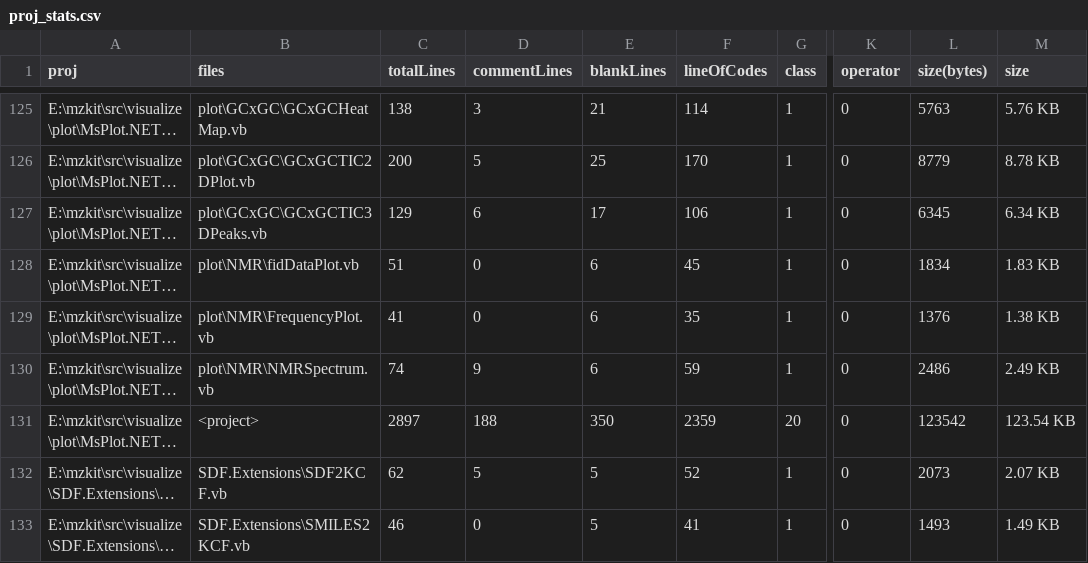
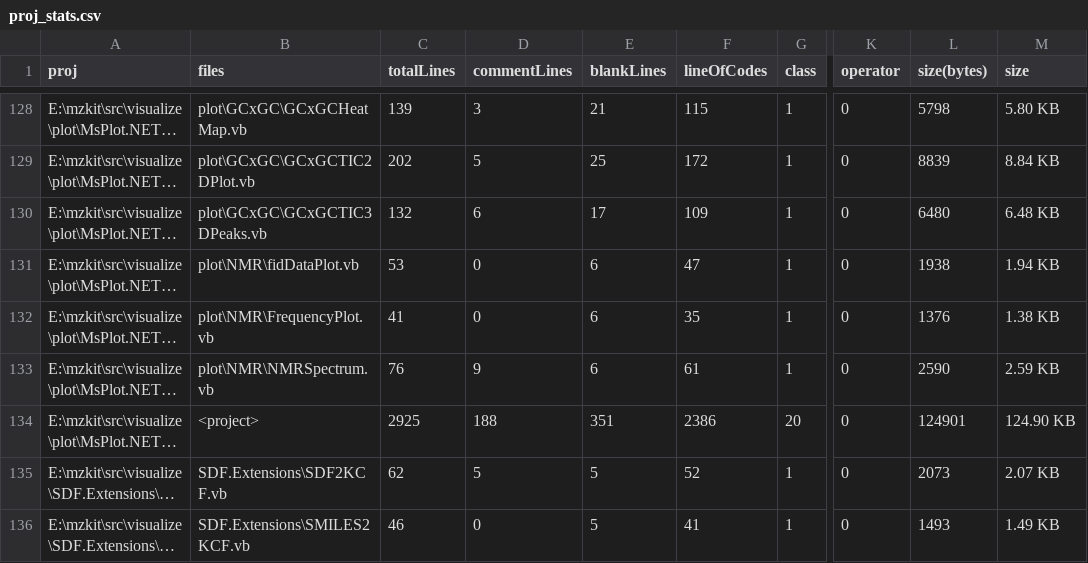
Before and after one commit to xieguigang/mzkit, a CSV file: src/visualize/proj_stats.csv, drawn as a sheet; only a part is shown, gaps mark what is left out; long unchanged cells end in …; addresses are those after the commit; the diff covers the shown part only; the diff names each change by its address in the sheet, - before the commit and + after, or states it on an @@ line.

```diff
--- a/src/visualize/proj_stats.csv
+++ b/src/visualize/proj_stats.csv
-C128 (totalLines): 138
+C128 (totalLines): 139
-F128 (lineOfCodes): 114
+F128 (lineOfCodes): 115
-L128 (size(bytes)): 5763
+L128 (size(bytes)): 5798
-M128 (size): 5.76 KB
+M128 (size): 5.80 KB
-C129 (totalLines): 200
+C129 (totalLines): 202
-F129 (lineOfCodes): 170
+F129 (lineOfCodes): 172
-L129 (size(bytes)): 8779
+L129 (size(bytes)): 8839
-M129 (size): 8.78 KB
+M129 (size): 8.84 KB
-C130 (totalLines): 129
+C130 (totalLines): 132
-F130 (lineOfCodes): 106
+F130 (lineOfCodes): 109
-L130 (size(bytes)): 6345
+L130 (size(bytes)): 6480
-M130 (size): 6.34 KB
+M130 (size): 6.48 KB
-C131 (totalLines): 51
+C131 (totalLines): 53
-F131 (lineOfCodes): 45
+F131 (lineOfCodes): 47
-L131 (size(bytes)): 1834
+L131 (size(bytes)): 1938
-M131 (size): 1.83 KB
+M131 (size): 1.94 KB
-C133 (totalLines): 74
+C133 (totalLines): 76
-F133 (lineOfCodes): 59
+F133 (lineOfCodes): 61
-L133 (size(bytes)): 2486
+L133 (size(bytes)): 2590
-M133 (size): 2.49 KB
+M133 (size): 2.59 KB
-C134 (totalLines): 2897
+C134 (totalLines): 2925
-E134 (blankLines): 350
+E134 (blankLines): 351
-F134 (lineOfCodes): 2359
+F134 (lineOfCodes): 2386
-L134 (size(bytes)): 123542
+L134 (size(bytes)): 124901
-M134 (size): 123.54 KB
+M134 (size): 124.90 KB
```
Also changed, not shown: 3 added rows and 58 edited cells elsewhere in this file, 17 other files.
